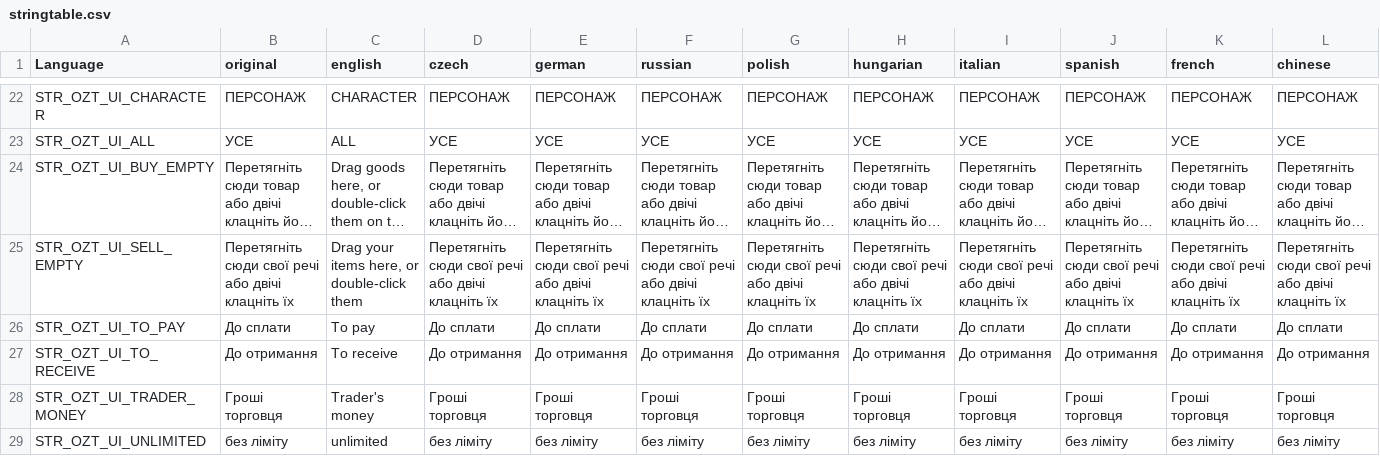
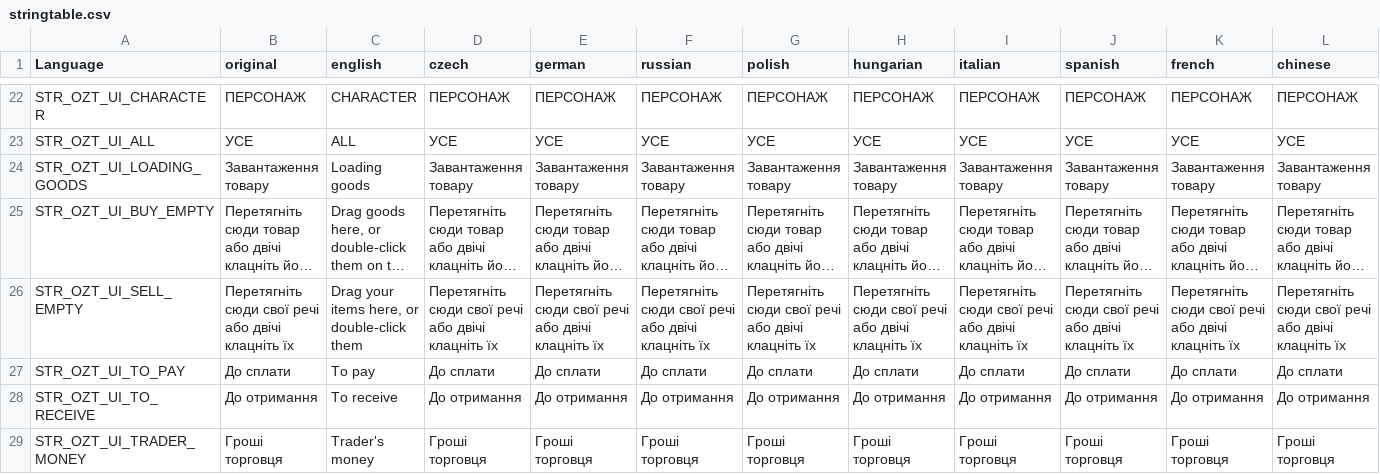
Before and after one commit to OpenZone-DayZ/openzone-trader, a CSV file: OpenZone_Trader/stringtable.csv, drawn as a sheet; only a part is shown, gaps mark what is left out; the shorter side is filled out with more unchanged rows; long unchanged cells end in …; rows hold the shown columns only; the diff names each change by its address in the sheet, - before the commit and + after, or states it on an @@ line.

```diff
--- a/OpenZone_Trader/stringtable.csv
+++ b/OpenZone_Trader/stringtable.csv
+row 24: STR_OZT_UI_LOADING_GOODS | Завантаження товару | Loading goods | Завантаження товару | Завантаження товару | Завантаження товару | Завантаження товару | Завантаження товару | Завантаження товару | Завантаження товару | Завантаження товару | Завантаження товару
```
Also changed, not shown: OpenZone_Trader/strings.csv, 13 other files.
